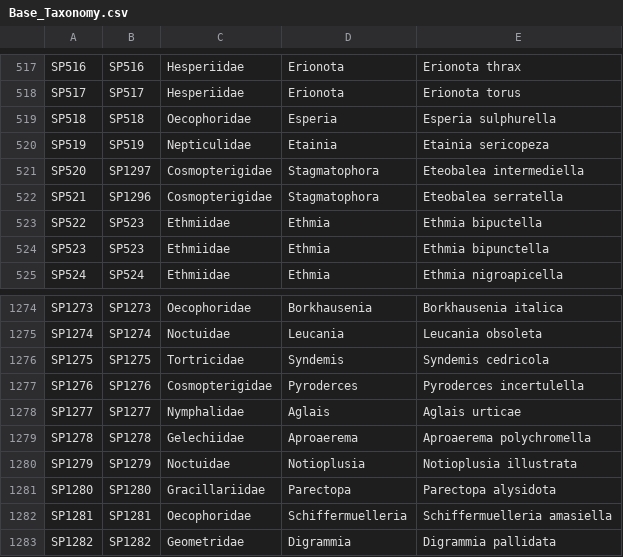
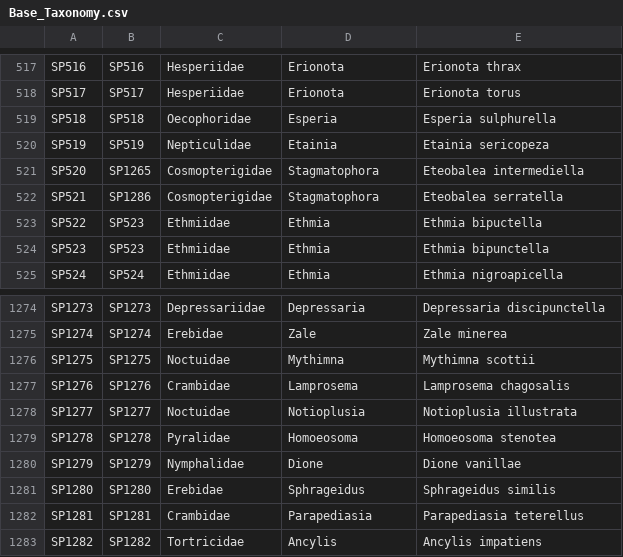
Before and after one commit to hncouto/Global_Database_on_Non-native_Lepidoptera, a CSV file: Database Tables/Base_Taxonomy.csv, drawn as a sheet; only a part is shown, gaps mark what is left out; the diff covers the shown part only; the diff names each change by its address in the sheet, - before the commit and + after, or states it on an @@ line.

```diff
--- a/Database Tables/Base_Taxonomy.csv
+++ b/Database Tables/Base_Taxonomy.csv
-B521: SP1297
+B521: SP1265
-B522: SP1296
+B522: SP1286
-C1274: Oecophoridae
+C1274: Depressariidae
-D1274: Borkhausenia
+D1274: Depressaria
-E1274: Borkhausenia italica
+E1274: Depressaria discipunctella
-C1275: Noctuidae
+C1275: Erebidae
-D1275: Leucania
+D1275: Zale
-E1275: Leucania obsoleta
+E1275: Zale minerea
-C1276: Tortricidae
+C1276: Noctuidae
-D1276: Syndemis
+D1276: Mythimna
-E1276: Syndemis cedricola
+E1276: Mythimna scottii
-C1277: Cosmopterigidae
+C1277: Crambidae
-D1277: Pyroderces
+D1277: Lamprosema
-E1277: Pyroderces incertulella
+E1277: Lamprosema chagosalis
-C1278: Nymphalidae
+C1278: Noctuidae
-D1278: Aglais
+D1278: Notioplusia
-E1278: Aglais urticae
+E1278: Notioplusia illustrata
-C1279: Gelechiidae
+C1279: Pyralidae
-D1279: Aproaerema
+D1279: Homoeosoma
-E1279: Aproaerema polychromella
+E1279: Homoeosoma stenotea
-C1280: Noctuidae
+C1280: Nymphalidae
-D1280: Notioplusia
+D1280: Dione
-E1280: Notioplusia illustrata
+E1280: Dione vanillae
-C1281: Gracillariidae
+C1281: Erebidae
-D1281: Parectopa
+D1281: Sphrageidus
-E1281: Parectopa alysidota
+E1281: Sphrageidus similis
-C1282: Oecophoridae
+C1282: Crambidae
-D1282: Schiffermuelleria
+D1282: Parapediasia
-E1282: Schiffermuelleria amasiella
+E1282: Parapediasia teterellus
-C1283: Geometridae
+C1283: Tortricidae
-D1283: Digrammia
+D1283: Ancylis
-E1283: Digrammia pallidata
+E1283: Ancylis impatiens
```
Also changed, not shown: 151 edited cells elsewhere in this file, Database Tables/Obs_NativesDB.csv, Database Tables/Obs_Records_DB.csv, 5 other files.
